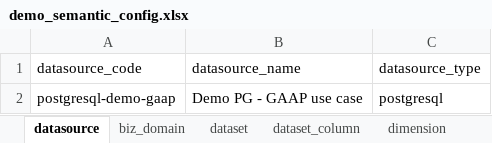
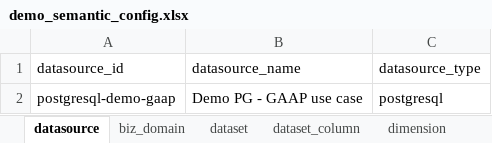
Before and after one commit to agentscope-ai/QwenPaw-Data, an Excel workbook: examples/demo_semantic_config.xlsx, sheet datasource, drawn as a sheet; values as stored, in another font and other column widths than the file's, no borders; the diff names each change by its address in the sheet, - before the commit and + after, or states it on an @@ line.

Commit message:
fix(ci): resolve secret-scan false positive, demo workbook schema, and platform gates
- Ignore the fake API-key masking fixture via .gitleaksignore.
- Rename demo workbook headers from datasource_code to datasource_id to
  match the current semantic-config import contract.
- Pin the cross-OS python job to the validated interpreter line (3.12);
  macos-latest otherwise provisions Python 3.14.
- Exclude vendored site-packages from the Windows compileall step.

```diff
--- a/examples/demo_semantic_config.xlsx (sheet datasource)
+++ b/examples/demo_semantic_config.xlsx (sheet datasource)
-A1: datasource_code
+A1: datasource_id
```
Also changed, not shown: sheet biz_domain, sheet dataset, sheet metric_formula, sheet metric, sheet dataset_dimension, sheet dimension, 1 more sheet, 2 other files.
